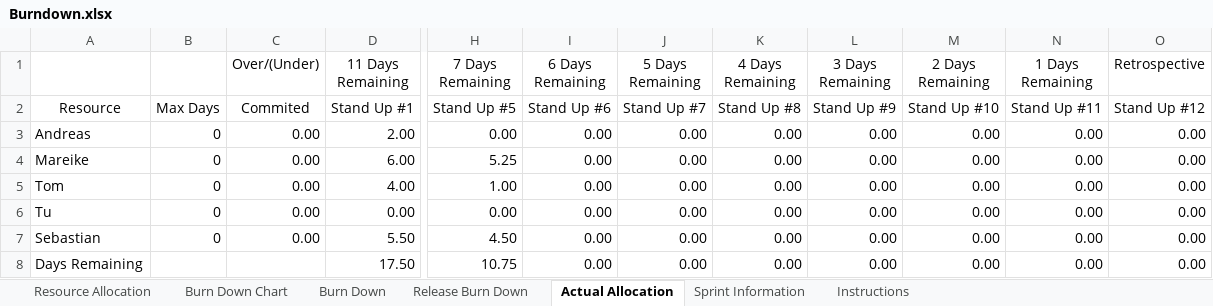
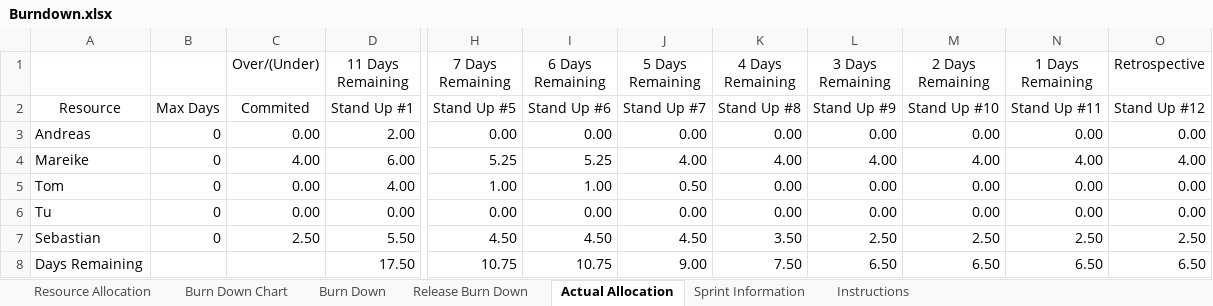
Before and after one commit to andreasnuesslein/swp_kp2_2012_gruppe1, an Excel workbook: Dokumentation/MS5/Burndown.xlsx, sheet Actual Allocation, drawn as a sheet; only a part is shown, gaps mark what is left out; values as stored, in another font and other column widths than the file's, no borders; conditional formats not drawn; the diff names each change by its address in the sheet, - before the commit and + after, or states it on an @@ line.

```diff
--- a/Dokumentation/MS5/Burndown.xlsx (sheet Actual Allocation)
+++ b/Dokumentation/MS5/Burndown.xlsx (sheet Actual Allocation)
-C4 (Over/(Under)): 0.00
+C4 (Over/(Under)): 4.00
-I4 (6 Days Remaining): 0.00
+I4 (6 Days Remaining): 5.25
-J4 (5 Days Remaining): 0.00
+J4 (5 Days Remaining): 4.00
-K4 (4 Days Remaining): 0.00
+K4 (4 Days Remaining): 4.00
-L4 (3 Days Remaining): 0.00
+L4 (3 Days Remaining): 4.00
-M4 (2 Days Remaining): 0.00
+M4 (2 Days Remaining): 4.00
-N4 (1 Days Remaining): 0.00
+N4 (1 Days Remaining): 4.00
-O4 (Retrospective): 0.00
+O4 (Retrospective): 4.00
-I5 (6 Days Remaining): 0.00
+I5 (6 Days Remaining): 1.00
-J5 (5 Days Remaining): 0.00
+J5 (5 Days Remaining): 0.50
-C7 (Over/(Under)): 0.00
+C7 (Over/(Under)): 2.50
-I7 (6 Days Remaining): 0.00
+I7 (6 Days Remaining): 4.50
-J7 (5 Days Remaining): 0.00
+J7 (5 Days Remaining): 4.50
-K7 (4 Days Remaining): 0.00
+K7 (4 Days Remaining): 3.50
-L7 (3 Days Remaining): 0.00
+L7 (3 Days Remaining): 2.50
-M7 (2 Days Remaining): 0.00
+M7 (2 Days Remaining): 2.50
-N7 (1 Days Remaining): 0.00
+N7 (1 Days Remaining): 2.50
-O7 (Retrospective): 0.00
+O7 (Retrospective): 2.50
-I8 (6 Days Remaining): 0.00
+I8 (6 Days Remaining): 10.75
-J8 (5 Days Remaining): 0.00
+J8 (5 Days Remaining): 9.00
-K8 (4 Days Remaining): 0.00
+K8 (4 Days Remaining): 7.50
-L8 (3 Days Remaining): 0.00
+L8 (3 Days Remaining): 6.50
-M8 (2 Days Remaining): 0.00
+M8 (2 Days Remaining): 6.50
-N8 (1 Days Remaining): 0.00
+N8 (1 Days Remaining): 6.50
-O8 (Retrospective): 0.00
+O8 (Retrospective): 6.50
```
Also changed, not shown: sheet Burn Down, sheet Resource Allocation, charts or pictures, 1 other file.
